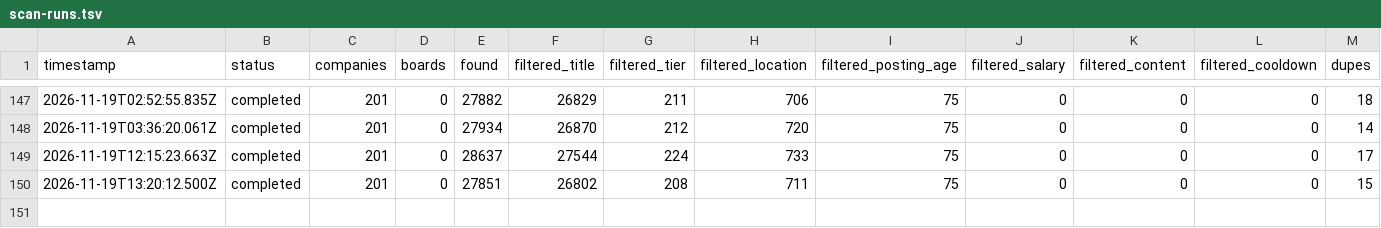
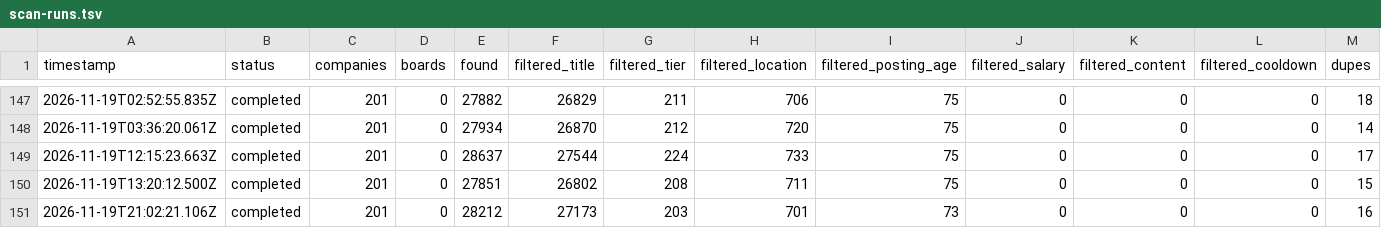
Before and after one commit to choudharyayushi655-web/Finance-, a TSV file: data/scan-runs.tsv, drawn as a sheet; only a part is shown, gaps mark what is left out; rows hold the shown columns only; the diff names each change by its address in the sheet, - before the commit and + after, or states it on an @@ line.

Commit message:
scan 2026-11-19T21:07Z

```diff
--- a/data/scan-runs.tsv
+++ b/data/scan-runs.tsv
+row 151: 2026-11-19T21:02:21.106Z | completed | 201 | 0 | 28212 | 27173 | 203 | 701 | 73 | 0 | 0 | 0 | 16
```
Also changed, not shown: 11 other files.
